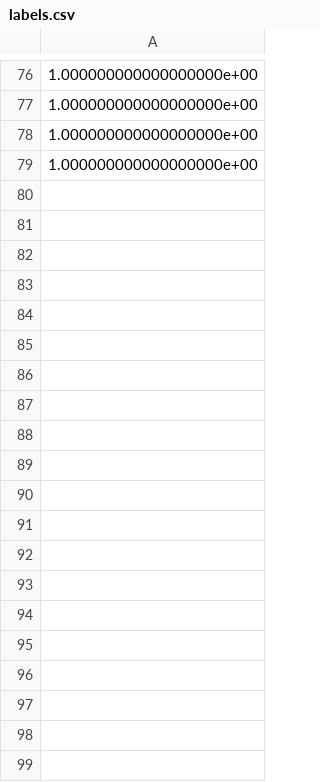
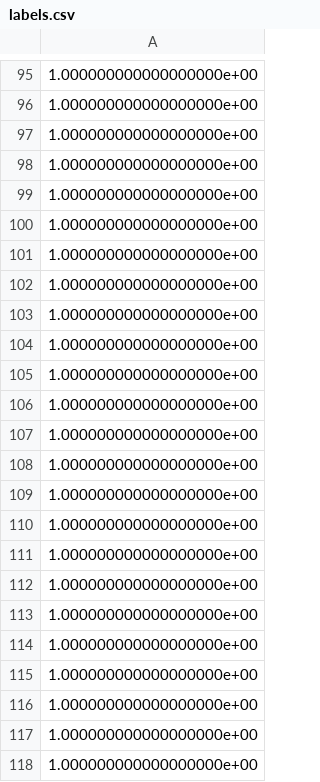
Before and after one commit to manerotoni/afw, a CSV file: cross_validation/labels.csv, drawn as a sheet; only a part is shown, gaps mark what is left out; the diff covers the shown part only.

```diff
--- a/cross_validation/labels.csv
+++ b/cross_validation/labels.csv
@@ -79 +98,21 @@
 1.000000000000000000e+00
+1.000000000000000000e+00
+1.000000000000000000e+00
+1.000000000000000000e+00
+1.000000000000000000e+00
+1.000000000000000000e+00
+1.000000000000000000e+00
+1.000000000000000000e+00
+1.000000000000000000e+00
+1.000000000000000000e+00
+1.000000000000000000e+00
+1.000000000000000000e+00
+1.000000000000000000e+00
+1.000000000000000000e+00
+1.000000000000000000e+00
+1.000000000000000000e+00
+1.000000000000000000e+00
+1.000000000000000000e+00
+1.000000000000000000e+00
+1.000000000000000000e+00
+1.000000000000000000e+00
```
Also changed, not shown: 175 added rows elsewhere in this file, 5 other files.
